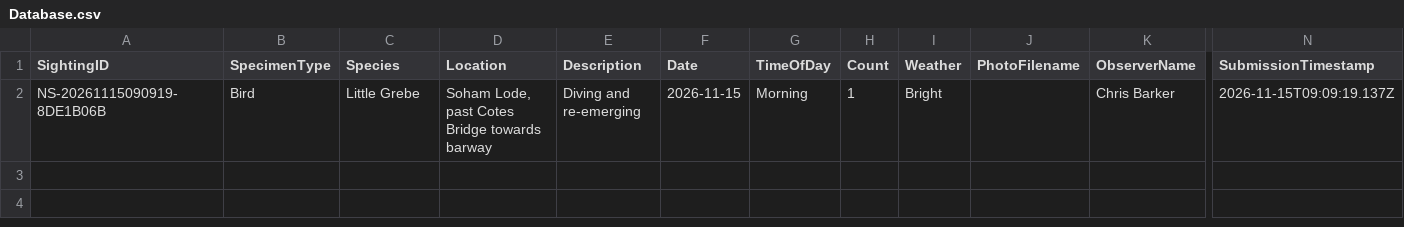
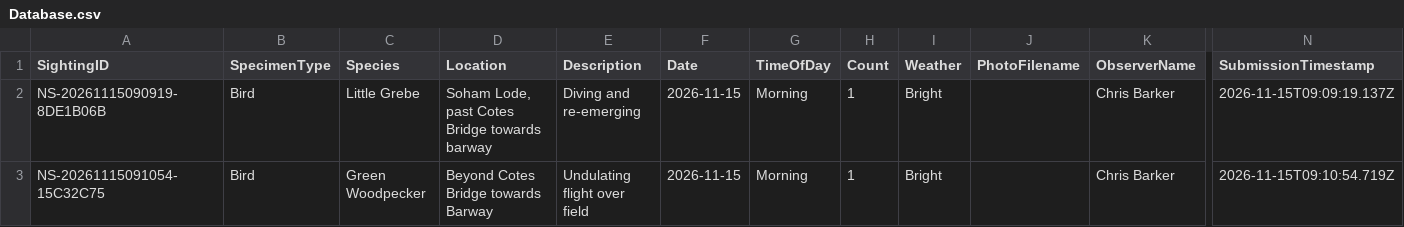
Before and after one commit to davidaitchison13/Nature-Soham, a CSV file: Database.csv, drawn as a sheet; only a part is shown, gaps mark what is left out; rows hold the shown columns only; the diff names each change by its address in the sheet, - before the commit and + after, or states it on an @@ line.

```diff
--- a/Database.csv
+++ b/Database.csv
+row 3: NS-20261115091054-15C32C75 | Bird | Green Woodpecker | Beyond Cotes Bridge towards Barway | Undulating flight over field | 2026-11-15 | Morning | 1 | Bright |  | Chris Barker | 2026-11-15T09:10:54.719Z
```
